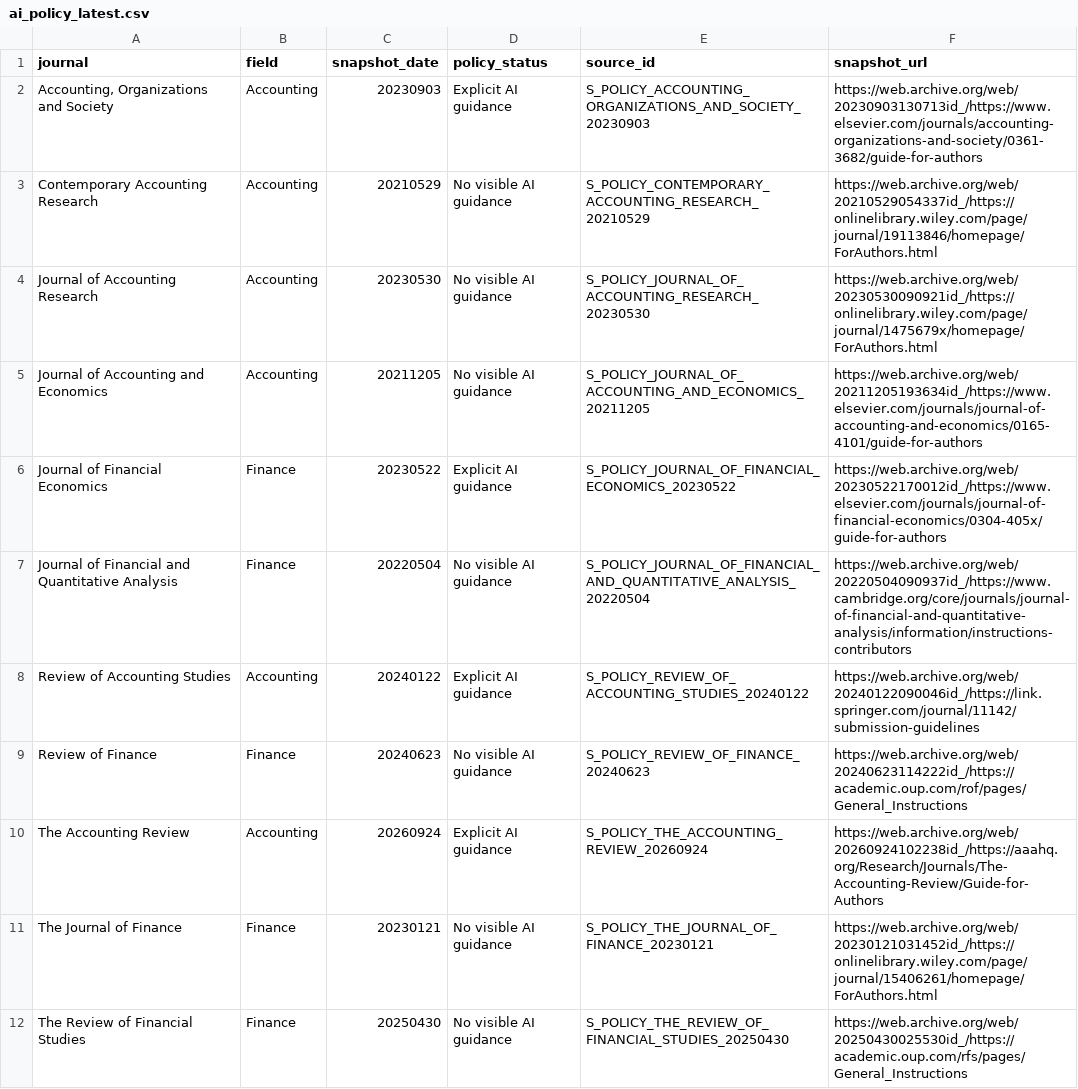
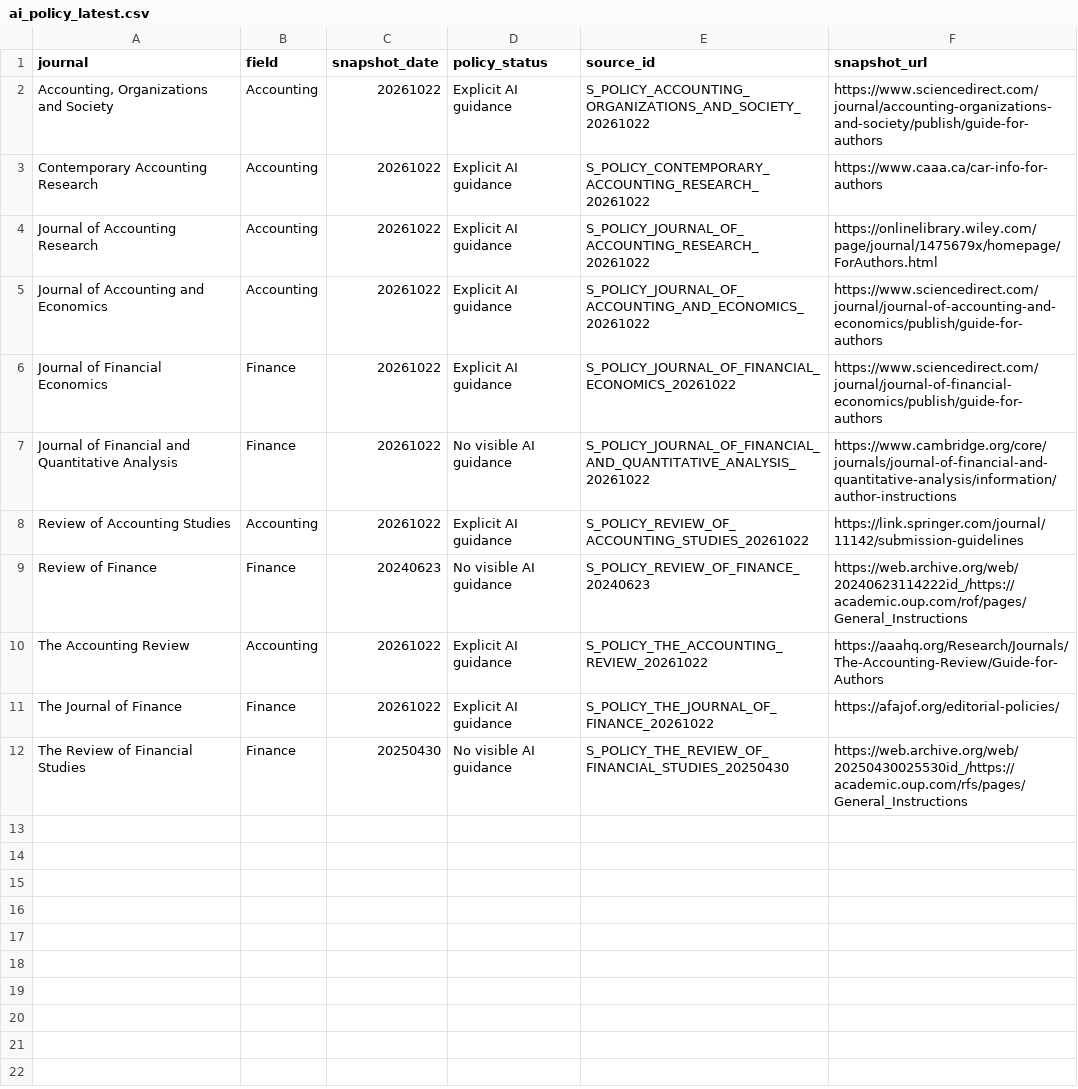
Before and after one commit to michael-zumba/personal-website, a CSV file: public/reports/accounting-finance-research-ai-era/data/ai_policy_latest.csv, drawn as a sheet.

```diff
--- a/public/reports/accounting-finance-research-ai-era/data/ai_policy_latest.csv
+++ b/public/reports/accounting-finance-research-ai-era/data/ai_policy_latest.csv
@@ -1,12 +1,12 @@
 journal,field,snapshot_date,policy_status,source_id,snapshot_url
-"Accounting, Organizations and Society",Accounting,20230903,Explicit AI guidance,S_POLICY_ACCOUNTING_ORGANIZATIONS_AND_SOCIETY_20230903,https://web.archive.org/web/20230903130713id_/https://www.elsevier.com/journals/accounting-organizations-and-society/0361-3682/guide-for-authors
-Contemporary Accounting Research,Accounting,20210529,No visible AI guidance,S_POLICY_CONTEMPORARY_ACCOUNTING_RESEARCH_20210529,https://web.archive.org/web/20210529054337id_/https://onlinelibrary.wiley.com/page/journal/19113846/homepage/ForAuthors.html
-Journal of Accounting Research,Accounting,20230530,No visible AI guidance,S_POLICY_JOURNAL_OF_ACCOUNTING_RESEARCH_20230530,https://web.archive.org/web/20230530090921id_/https://onlinelibrary.wiley.com/page/journal/1475679x/homepage/ForAuthors.html
-Journal of Accounting and Economics,Accounting,20211205,No visible AI guidance,S_POLICY_JOURNAL_OF_ACCOUNTING_AND_ECONOMICS_20211205,https://web.archive.org/web/20211205193634id_/https://www.elsevier.com/journals/journal-of-accounting-and-economics/0165-4101/guide-for-authors
-Journal of Financial Economics,Finance,20230522,Explicit AI guidance,S_POLICY_JOURNAL_OF_FINANCIAL_ECONOMICS_20230522,https://web.archive.org/web/20230522170012id_/https://www.elsevier.com/journals/journal-of-financial-economics/0304-405x/guide-for-authors
-Journal of Financial and Quantitative Analysis,Finance,20220504,No visible AI guidance,S_POLICY_JOURNAL_OF_FINANCIAL_AND_QUANTITATIVE_ANALYSIS_20220504,https://web.archive.org/web/20220504090937id_/https://www.cambridge.org/core/journals/journal-of-financial-and-quantitative-analysis/information/instructions-contributors
-Review of Accounting Studies,Accounting,20240122,Explicit AI guidance,S_POLICY_REVIEW_OF_ACCOUNTING_STUDIES_20240122,https://web.archive.org/web/20240122090046id_/https://link.springer.com/journal/11142/submission-guidelines
+"Accounting, Organizations and Society",Accounting,20261022,Explicit AI guidance,S_POLICY_ACCOUNTING_ORGANIZATIONS_AND_SOCIETY_20261022,https://www.sciencedirect.com/journal/accounting-organizations-and-society/publish/guide-for-authors
+Contemporary Accounting Research,Accounting,20261022,Explicit AI guidance,S_POLICY_CONTEMPORARY_ACCOUNTING_RESEARCH_20261022,https://www.caaa.ca/car-info-for-authors
+Journal of Accounting Research,Accounting,20261022,Explicit AI guidance,S_POLICY_JOURNAL_OF_ACCOUNTING_RESEARCH_20261022,https://onlinelibrary.wiley.com/page/journal/1475679x/homepage/ForAuthors.html
+Journal of Accounting and Economics,Accounting,20261022,Explicit AI guidance,S_POLICY_JOURNAL_OF_ACCOUNTING_AND_ECONOMICS_20261022,https://www.sciencedirect.com/journal/journal-of-accounting-and-economics/publish/guide-for-authors
+Journal of Financial Economics,Finance,20261022,Explicit AI guidance,S_POLICY_JOURNAL_OF_FINANCIAL_ECONOMICS_20261022,https://www.sciencedirect.com/journal/journal-of-financial-economics/publish/guide-for-authors
+Journal of Financial and Quantitative Analysis,Finance,20261022,No visible AI guidance,S_POLICY_JOURNAL_OF_FINANCIAL_AND_QUANTITATIVE_ANALYSIS_20261022,https://www.cambridge.org/core/journals/journal-of-financial-and-quantitative-analysis/information/author-instructions
+Review of Accounting Studies,Accounting,20261022,Explicit AI guidance,S_POLICY_REVIEW_OF_ACCOUNTING_STUDIES_20261022,https://link.springer.com/journal/11142/submission-guidelines
 Review of Finance,Finance,20240623,No visible AI guidance,S_POLICY_REVIEW_OF_FINANCE_20240623,https://web.archive.org/web/20240623114222id_/https://academic.oup.com/rof/pages/General_Instructions
-The Accounting Review,Accounting,20260924,Explicit AI guidance,S_POLICY_THE_ACCOUNTING_REVIEW_20260924,https://web.archive.org/web/20260924102238id_/https://aaahq.org/Research/Journals/The-Accounting-Review/Guide-for-Authors
-The Journal of Finance,Finance,20230121,No visible AI guidance,S_POLICY_THE_JOURNAL_OF_FINANCE_20230121,https://web.archive.org/web/20230121031452id_/https://onlinelibrary.wiley.com/page/journal/15406261/homepage/ForAuthors.html
+The Accounting Review,Accounting,20261022,Explicit AI guidance,S_POLICY_THE_ACCOUNTING_REVIEW_20261022,https://aaahq.org/Research/Journals/The-Accounting-Review/Guide-for-Authors
+The Journal of Finance,Finance,20261022,Explicit AI guidance,S_POLICY_THE_JOURNAL_OF_FINANCE_20261022,https://afajof.org/editorial-policies/
 The Review of Financial Studies,Finance,20250430,No visible AI guidance,S_POLICY_THE_REVIEW_OF_FINANCIAL_STUDIES_20250430,https://web.archive.org/web/20250430025530id_/https://academic.oup.com/rfs/pages/General_Instructions
```
Also changed, not shown: public/reports/accounting-finance-research-ai-era/data/ai_policy_status.csv, public/reports/accounting-finance-research-ai-era/data/attention_cohorts.csv, 33 other files.
